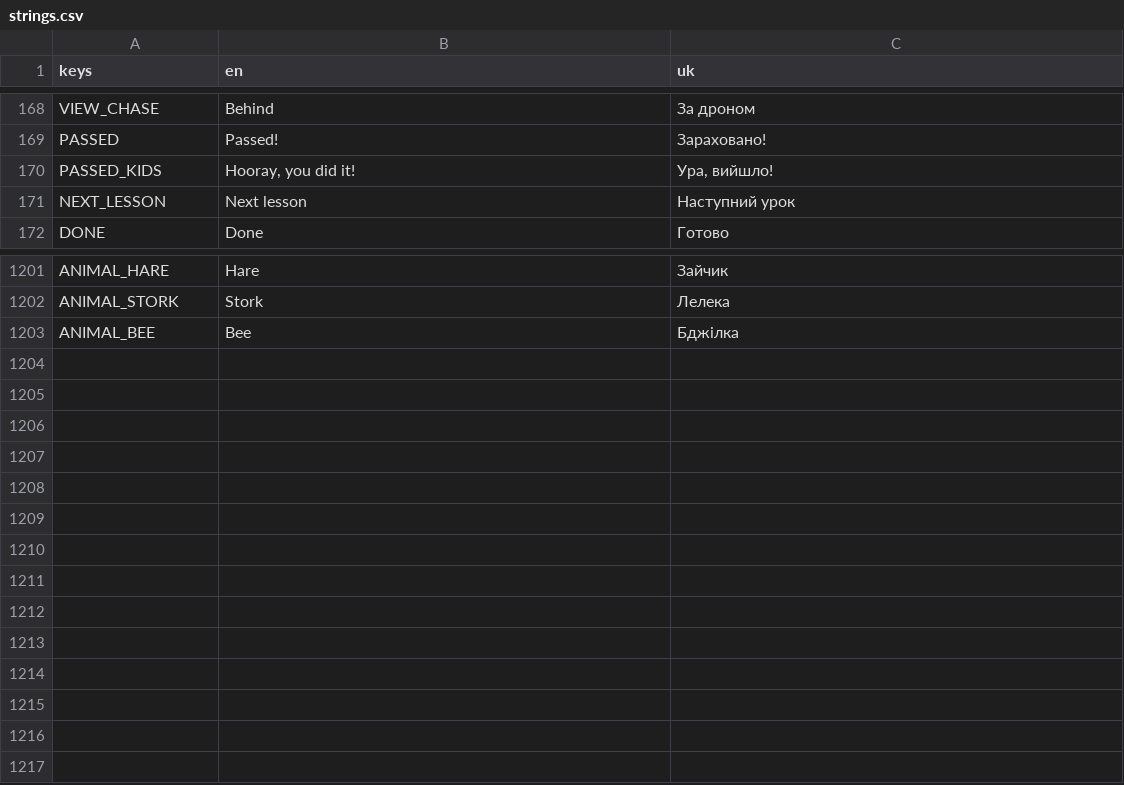
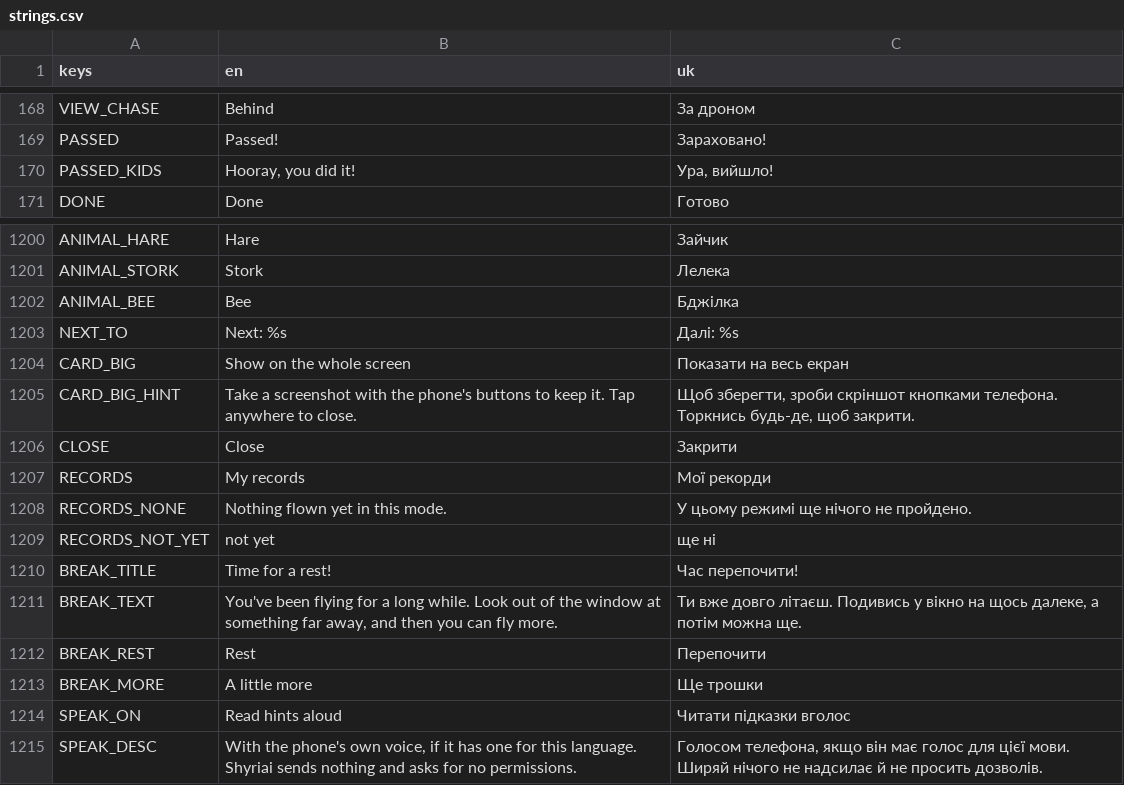
Before and after one commit to marybezuhla/shyriai, a CSV file: app/i18n/strings.csv, drawn as a sheet; only a part is shown, gaps mark what is left out.

```diff
--- a/app/i18n/strings.csv
+++ b/app/i18n/strings.csv
@@ -170,3 +170,2 @@ PASSED,Passed!,Зараховано!
 PASSED_KIDS,"Hooray, you did it!","Ура, вийшло!"
-NEXT_LESSON,Next lesson,Наступний урок
 DONE,Done,Готово
@@ -1203 +1202,14 @@ ANIMAL_STORK,Stork,Лелека
 ANIMAL_BEE,Bee,Бджілка
+NEXT_TO,Next: %s,Далі: %s
+CARD_BIG,Show on the whole screen,Показати на весь екран
+CARD_BIG_HINT,Take a screenshot with the phone's buttons to keep it. Tap anywhere to close.,"Щоб зберегти, зроби скріншот кнопками телефона. Торкнись будь-де, щоб закрити."
+CLOSE,Close,Закрити
+RECORDS,My records,Мої рекорди
+RECORDS_NONE,Nothing flown yet in this mode.,У цьому режимі ще нічого не пройдено.
+RECORDS_NOT_YET,not yet,ще ні
+BREAK_TITLE,Time for a rest!,Час перепочити!
+BREAK_TEXT,"You've been flying for a long while. Look out of the window at something far away, and then you can fly more.","Ти вже довго літаєш. Подивись у вікно на щось далеке, а потім можна ще."
+BREAK_REST,Rest,Перепочити
+BREAK_MORE,A little more,Ще трошки
+SPEAK_ON,Read hints aloud,Читати підказки вголос
+SPEAK_DESC,"With the phone's own voice, if it has one for this language. Shyriai sends nothing and asks for no permissions.","Голосом телефона, якщо він має голос для цієї мови. Ширяй нічого не надсилає й не просить дозволів."
```
Also changed, not shown: 14 other files.
